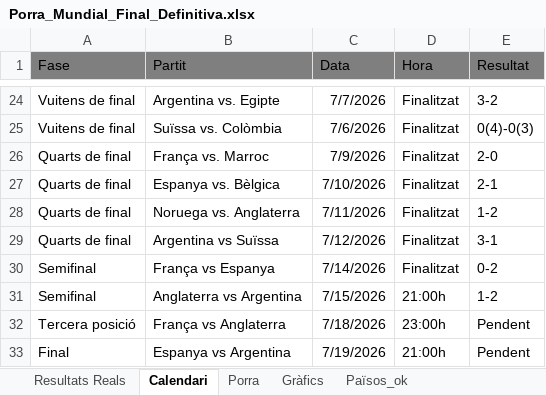
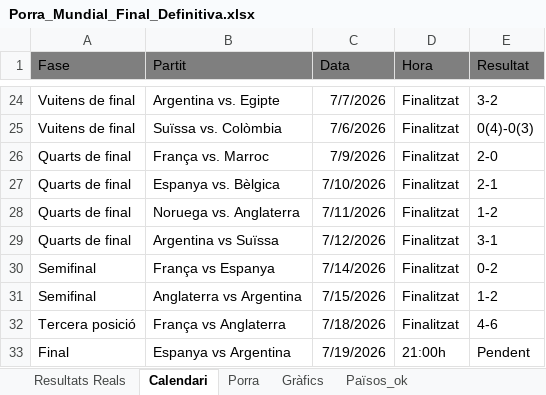
Before and after one commit to marcllopisraja-crypto/testporra, an Excel workbook: Porra_Mundial_Final_Definitiva.xlsx, sheet Calendari, drawn as a sheet; only a part is shown, gaps mark what is left out; values as stored, in another font and other column widths than the file's, no borders; the diff names each change by its address in the sheet, - before the commit and + after, or states it on an @@ line.

```diff
--- a/Porra_Mundial_Final_Definitiva.xlsx (sheet Calendari)
+++ b/Porra_Mundial_Final_Definitiva.xlsx (sheet Calendari)
-D31 (Hora): 21:00h
+D31 (Hora): Finalitzat
-D32 (Hora): 23:00h
+D32 (Hora): Finalitzat
-E32 (Resultat): Pendent
+E32 (Resultat): 4-6
```
Also changed, not shown: sheet Porra, sheet Resultats Reals.
